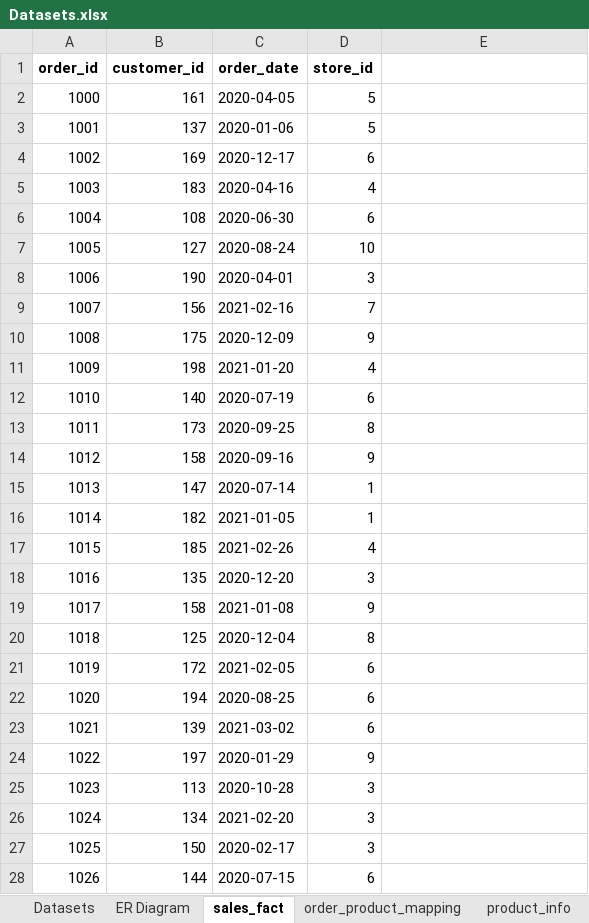
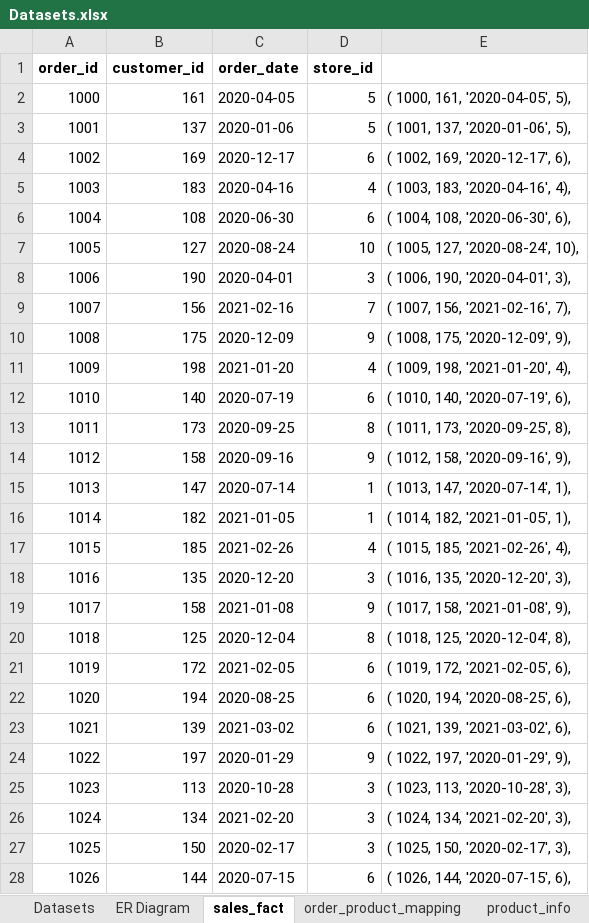
Before and after one commit to Sidhant1201/SQL, an Excel workbook: Datasets.xlsx, sheet sales_fact, drawn as a sheet; only a part is shown; values as stored, in another font and other column widths than the file's, no borders; the diff covers the shown part only; the diff names each change by its address in the sheet, - before the commit and + after, or states it on an @@ line.

```diff
--- a/Datasets.xlsx (sheet sales_fact)
+++ b/Datasets.xlsx (sheet sales_fact)
-E2: (empty)
+E2: ( 1000, 161, '2020-04-05', 5),
-E3: (empty)
+E3: ( 1001, 137, '2020-01-06', 5),
-E4: (empty)
+E4: ( 1002, 169, '2020-12-17', 6),
-E5: (empty)
+E5: ( 1003, 183, '2020-04-16', 4),
-E6: (empty)
+E6: ( 1004, 108, '2020-06-30', 6),
-E7: (empty)
+E7: ( 1005, 127, '2020-08-24', 10),
-E8: (empty)
+E8: ( 1006, 190, '2020-04-01', 3),
-E9: (empty)
+E9: ( 1007, 156, '2021-02-16', 7),
-E10: (empty)
+E10: ( 1008, 175, '2020-12-09', 9),
-E11: (empty)
+E11: ( 1009, 198, '2021-01-20', 4),
-E12: (empty)
+E12: ( 1010, 140, '2020-07-19', 6),
-E13: (empty)
+E13: ( 1011, 173, '2020-09-25', 8),
-E14: (empty)
+E14: ( 1012, 158, '2020-09-16', 9),
-E15: (empty)
+E15: ( 1013, 147, '2020-07-14', 1),
-E16: (empty)
+E16: ( 1014, 182, '2021-01-05', 1),
-E17: (empty)
+E17: ( 1015, 185, '2021-02-26', 4),
-E18: (empty)
+E18: ( 1016, 135, '2020-12-20', 3),
-E19: (empty)
+E19: ( 1017, 158, '2021-01-08', 9),
-E20: (empty)
+E20: ( 1018, 125, '2020-12-04', 8),
-E21: (empty)
+E21: ( 1019, 172, '2021-02-05', 6),
-E22: (empty)
+E22: ( 1020, 194, '2020-08-25', 6),
-E23: (empty)
+E23: ( 1021, 139, '2021-03-02', 6),
-E24: (empty)
+E24: ( 1022, 197, '2020-01-29', 9),
-E25: (empty)
+E25: ( 1023, 113, '2020-10-28', 3),
-E26: (empty)
+E26: ( 1024, 134, '2021-02-20', 3),
-E27: (empty)
+E27: ( 1025, 150, '2020-02-17', 3),
-E28: (empty)
+E28: ( 1026, 144, '2020-07-15', 6),
```
Also changed, not shown: 523 edited cells elsewhere in this sheet, sheet order_product_mapping, sheet product_info, sheet customer_info, sheet branch_details.
